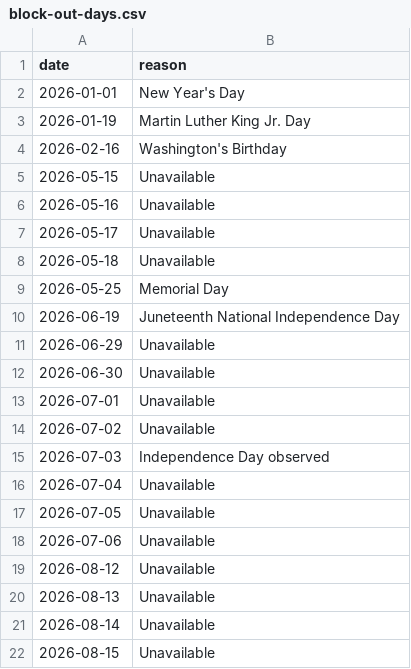
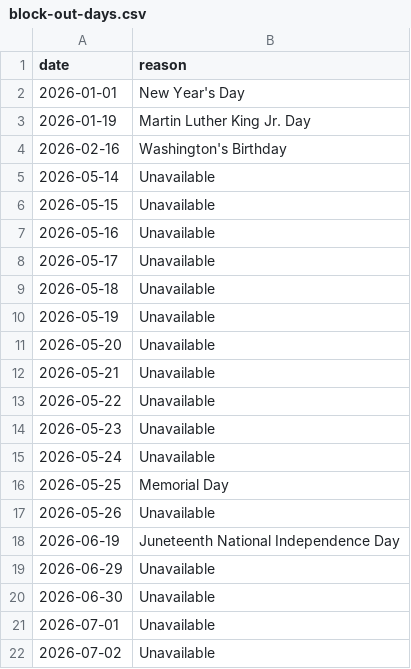
Before and after one commit to pinewoodblooms/www, a CSV file: data/block-out-days.csv, drawn as a sheet; only a part is shown; the shorter side is filled out with more unchanged rows.

```diff
--- a/data/block-out-days.csv
+++ b/data/block-out-days.csv
@@ -4,2 +4,3 @@ date,reason
 2026-02-16,Washington's Birthday
+2026-05-14,Unavailable
 2026-05-15,Unavailable
@@ -8,3 +9,10 @@ date,reason
 2026-05-18,Unavailable
+2026-05-19,Unavailable
+2026-05-20,Unavailable
+2026-05-21,Unavailable
+2026-05-22,Unavailable
+2026-05-23,Unavailable
+2026-05-24,Unavailable
 2026-05-25,Memorial Day
+2026-05-26,Unavailable
 2026-06-19,Juneteenth National Independence Day
```
Also changed, not shown: 4 other files.
